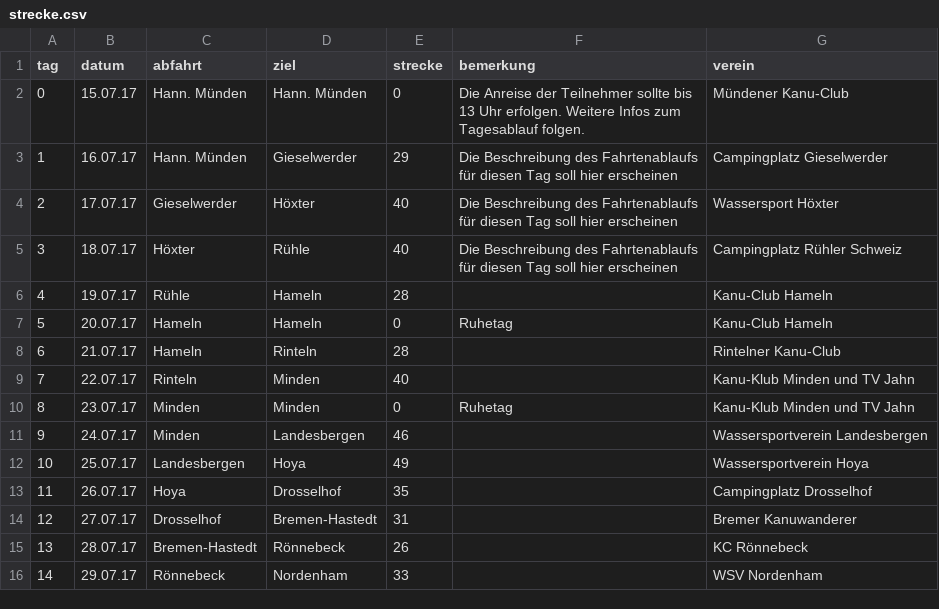
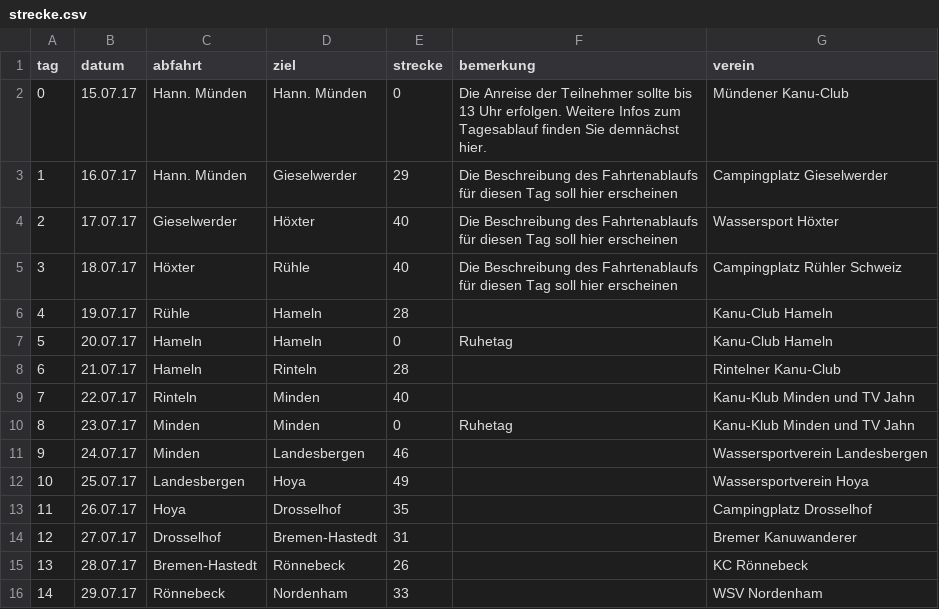
Before and after one commit to Weserfahrt/weserfahrt.github.io, a CSV file: _data/strecke.csv, drawn as a sheet.

Commit message:
Update strecke.csv

```diff
--- a/_data/strecke.csv
+++ b/_data/strecke.csv
@@ -1,3 +1,3 @@
 tag,datum,abfahrt,ziel,strecke,bemerkung,verein
-0,15.07.17,Hann. Münden,Hann. Münden,0,Die Anreise der Teilnehmer sollte bis 13 Uhr erfolgen. Weitere Infos zum Tagesablauf folgen.,Mündener Kanu-Club
+0,15.07.17,Hann. Münden,Hann. Münden,0,Die Anreise der Teilnehmer sollte bis 13 Uhr erfolgen. Weitere Infos zum Tagesablauf finden Sie demnächst hier.,Mündener Kanu-Club
 1,16.07.17,Hann. Münden,Gieselwerder,29,Die Beschreibung des Fahrtenablaufs für diesen Tag soll hier erscheinen,Campingplatz Gieselwerder
```
